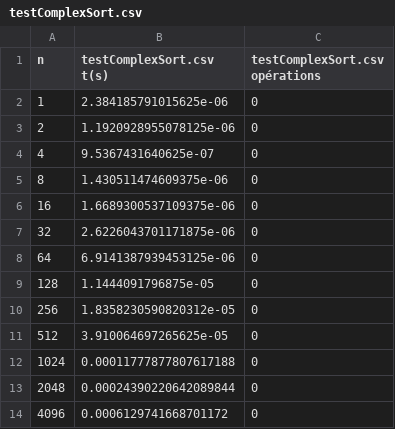
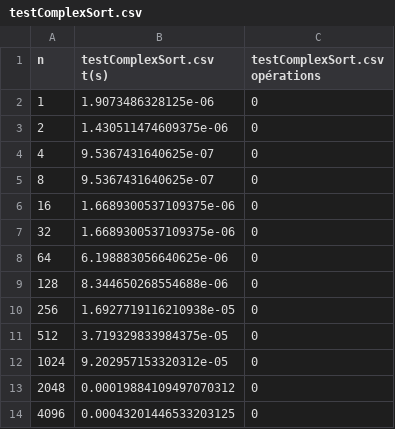
Before and after one commit to slozano54/DIUEIL-TP_tris, a CSV file: rapports_de_tests/testComplexSort.csv, drawn as a sheet.

```diff
--- a/rapports_de_tests/testComplexSort.csv
+++ b/rapports_de_tests/testComplexSort.csv
@@ -1,14 +1,14 @@
 n;testComplexSort.csv t(s);testComplexSort.csv opérations
-1;2.384185791015625e-06;0
-2;1.1920928955078125e-06;0
+1;1.9073486328125e-06;0
+2;1.430511474609375e-06;0
 4;9.5367431640625e-07;0
-8;1.430511474609375e-06;0
+8;9.5367431640625e-07;0
 16;1.6689300537109375e-06;0
-32;2.6226043701171875e-06;0
-64;6.9141387939453125e-06;0
-128;1.1444091796875e-05;0
-256;1.8358230590820312e-05;0
-512;3.910064697265625e-05;0
-1024;0.00011777877807617188;0
-2048;0.00024390220642089844;0
-4096;0.0006129741668701172;0
+32;1.6689300537109375e-06;0
+64;6.198883056640625e-06;0
+128;8.344650268554688e-06;0
+256;1.6927719116210938e-05;0
+512;3.719329833984375e-05;0
+1024;9.202957153320312e-05;0
+2048;0.00019884109497070312;0
+4096;0.00043201446533203125;0
```
Also changed, not shown: rapports_de_tests/testTempsSort.csv, 5 other files.
